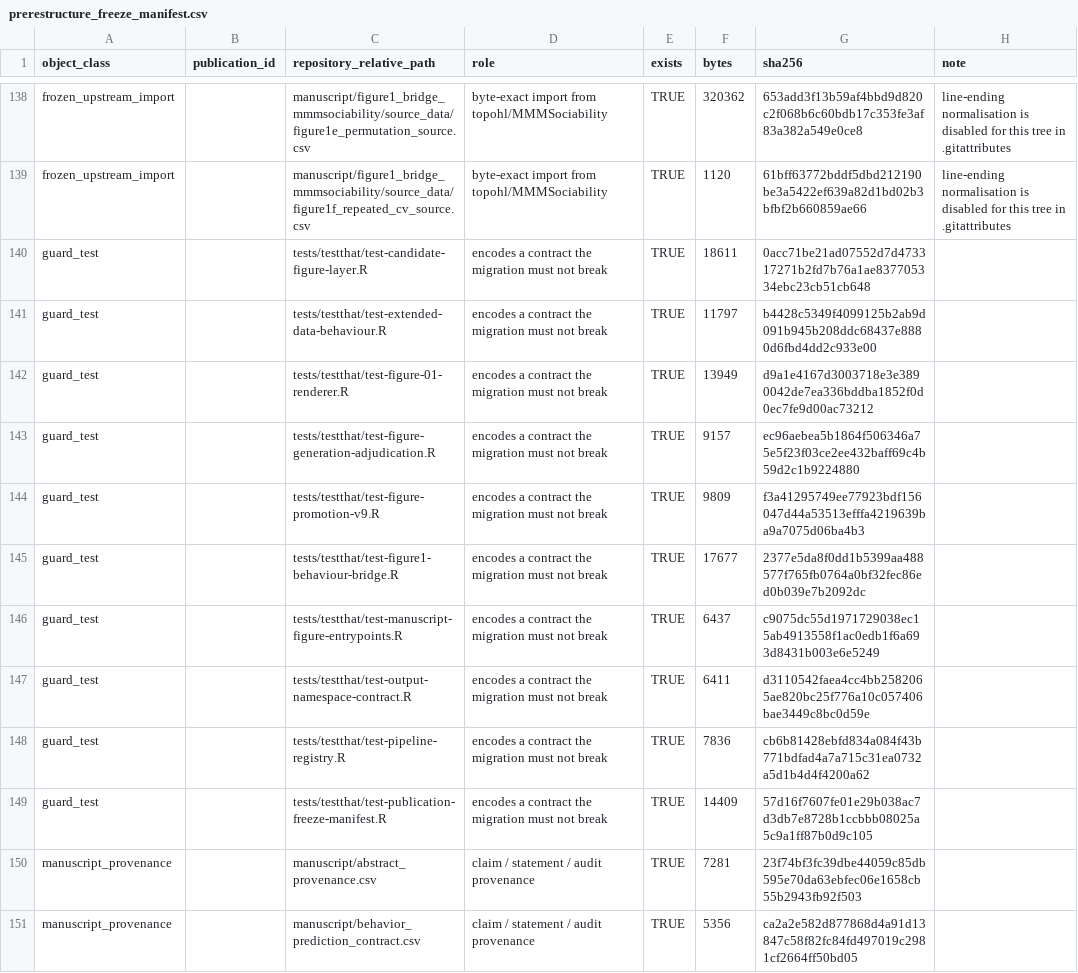
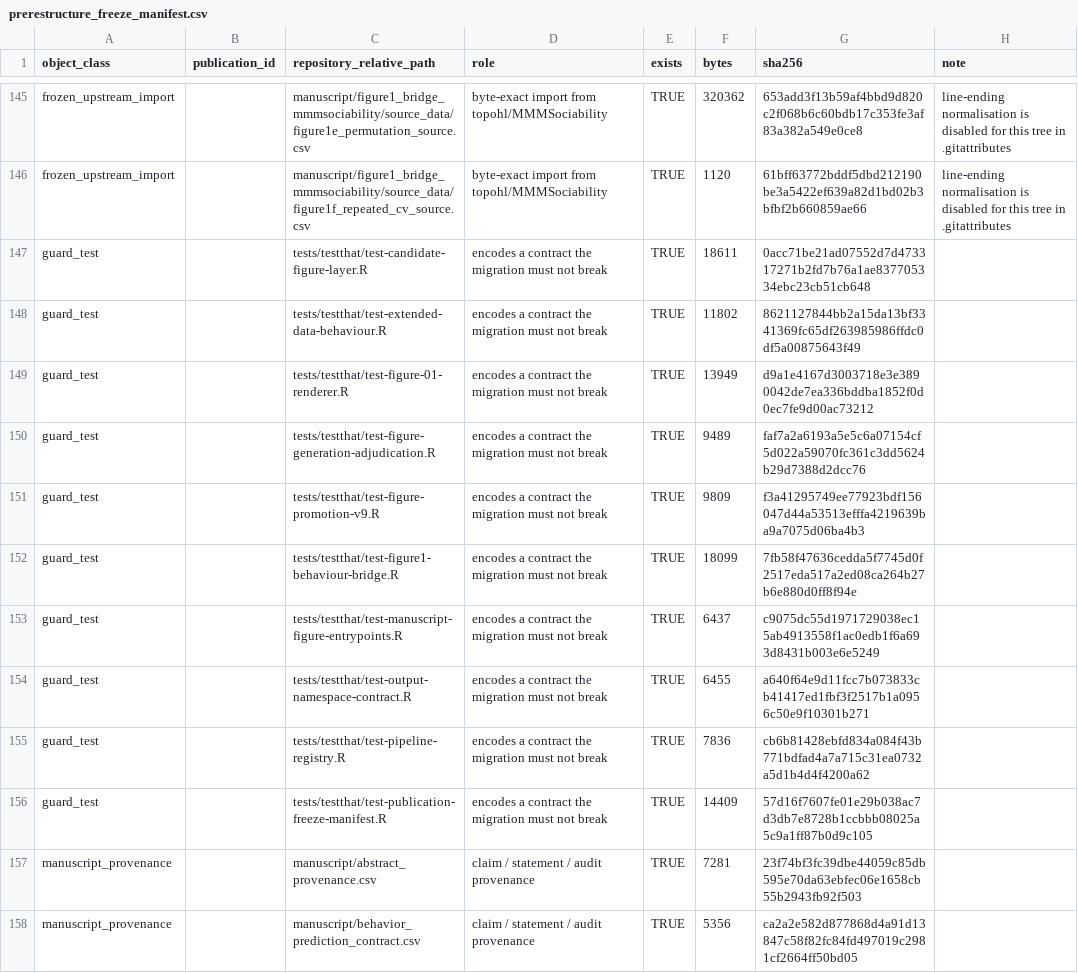
Before and after one commit to topohl/pRoteomics, a CSV file: manuscript/prerestructure_freeze_manifest.csv, drawn as a sheet; only a part is shown, gaps mark what is left out; the diff covers the shown part only.

Commit message:
Re-take the pre-restructure freeze as the migration baseline
239 objects, all present, all hashed. This is the state the structural migration
must reproduce scientifically: contracts, manuscript provenance, the byte-exact
upstream bridge, every canonical figure panel with its source data and the
analysis tables behind them, protected scientific state, and the guard tests.

It grew from 230 to 239 because Extended Data 2 is now canonical and contributes
its panels, its republished source data and its assembled artefact. Nine objects
added, none removed.

This commit is PRE_RESTRUCTURE_BASELINE_HEAD. The SHA is authoritative; any tag
is a convenience over it.

```diff
--- a/manuscript/prerestructure_freeze_manifest.csv
+++ b/manuscript/prerestructure_freeze_manifest.csv
@@ -140,9 +147,9 @@
 "guard_test",,"tests/testthat/test-candidate-figure-layer.R","encodes a contract the migration must not break",TRUE,18611,"0acc71be21ad07552d7d473317271b2fd7b76a1ae837705334ebc23cb51cb648",""
-"guard_test",,"tests/testthat/test-extended-data-behaviour.R","encodes a contract the migration must not break",TRUE,11797,"b4428c5349f4099125b2ab9d091b945b208ddc68437e8880d6fbd4dd2c933e00",""
+"guard_test",,"tests/testthat/test-extended-data-behaviour.R","encodes a contract the migration must not break",TRUE,11802,"8621127844bb2a15da13bf3341369fc65df263985986ffdc0df5a00875643f49",""
 "guard_test",,"tests/testthat/test-figure-01-renderer.R","encodes a contract the migration must not break",TRUE,13949,"d9a1e4167d3003718e3e3890042de7ea336bddba1852f0d0ec7fe9d00ac73212",""
-"guard_test",,"tests/testthat/test-figure-generation-adjudication.R","encodes a contract the migration must not break",TRUE,9157,"ec96aebea5b1864f506346a75e5f23f03ce2ee432baff69c4b59d2c1b9224880",""
+"guard_test",,"tests/testthat/test-figure-generation-adjudication.R","encodes a contract the migration must not break",TRUE,9489,"faf7a2a6193a5e5c6a07154cf5d022a59070fc361c3dd5624b29d7388d2dcc76",""
 "guard_test",,"tests/testthat/test-figure-promotion-v9.R","encodes a contract the migration must not break",TRUE,9809,"f3a41295749ee77923bdf156047d44a53513efffa4219639ba9a7075d06ba4b3",""
-"guard_test",,"tests/testthat/test-figure1-behaviour-bridge.R","encodes a contract the migration must not break",TRUE,17677,"2377e5da8f0dd1b5399aa488577f765fb0764a0bf32fec86ed0b039e7b2092dc",""
+"guard_test",,"tests/testthat/test-figure1-behaviour-bridge.R","encodes a contract the migration must not break",TRUE,18099,"7fb58f47636cedda5f7745d0f2517eda517a2ed08ca264b27b6e880d0ff8f94e",""
 "guard_test",,"tests/testthat/test-manuscript-figure-entrypoints.R","encodes a contract the migration must not break",TRUE,6437,"c9075dc55d1971729038ec15ab4913558f1ac0edb1f6a693d8431b003e6e5249",""
-"guard_test",,"tests/testthat/test-output-namespace-contract.R","encodes a contract the migration must not break",TRUE,6411,"d3110542faea4cc4bb2582065ae820bc25f776a10c057406bae3449c8bc0d59e",""
+"guard_test",,"tests/testthat/test-output-namespace-contract.R","encodes a contract the migration must not break",TRUE,6455,"a640f64e9d11fcc7b073833cb41417ed1fbf3f2517b1a0956c50e9f10301b271",""
 "guard_test",,"tests/testthat/test-pipeline-registry.R","encodes a contract the migration must not break",TRUE,7836,"cb6b81428ebfd834a084f43b771bdfad4a7a715c31ea0732a5d1b4d4f4200a62",""
```
Also changed, not shown: 9 added rows and 30 edited cells elsewhere in this file, 2 other files.
